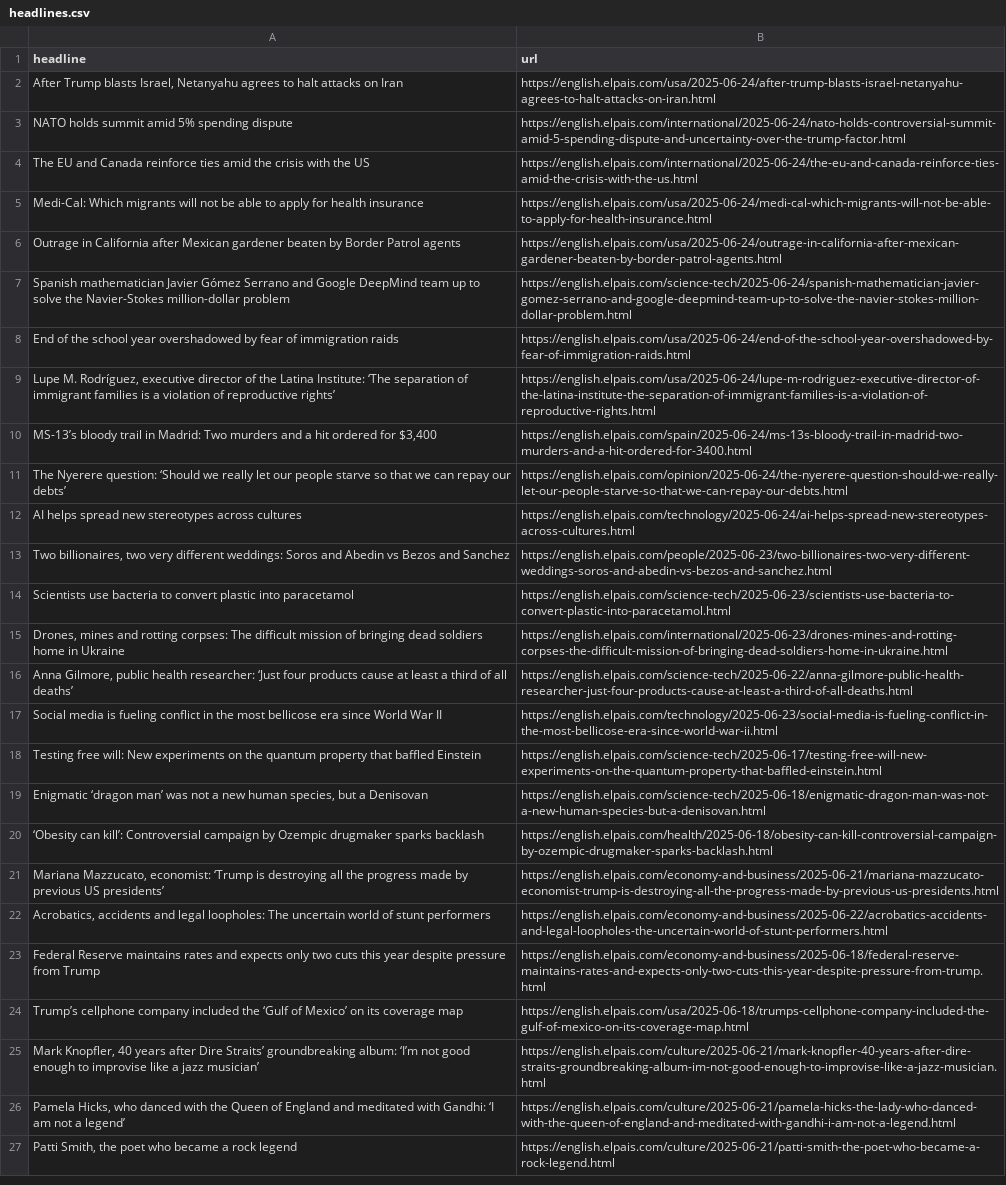
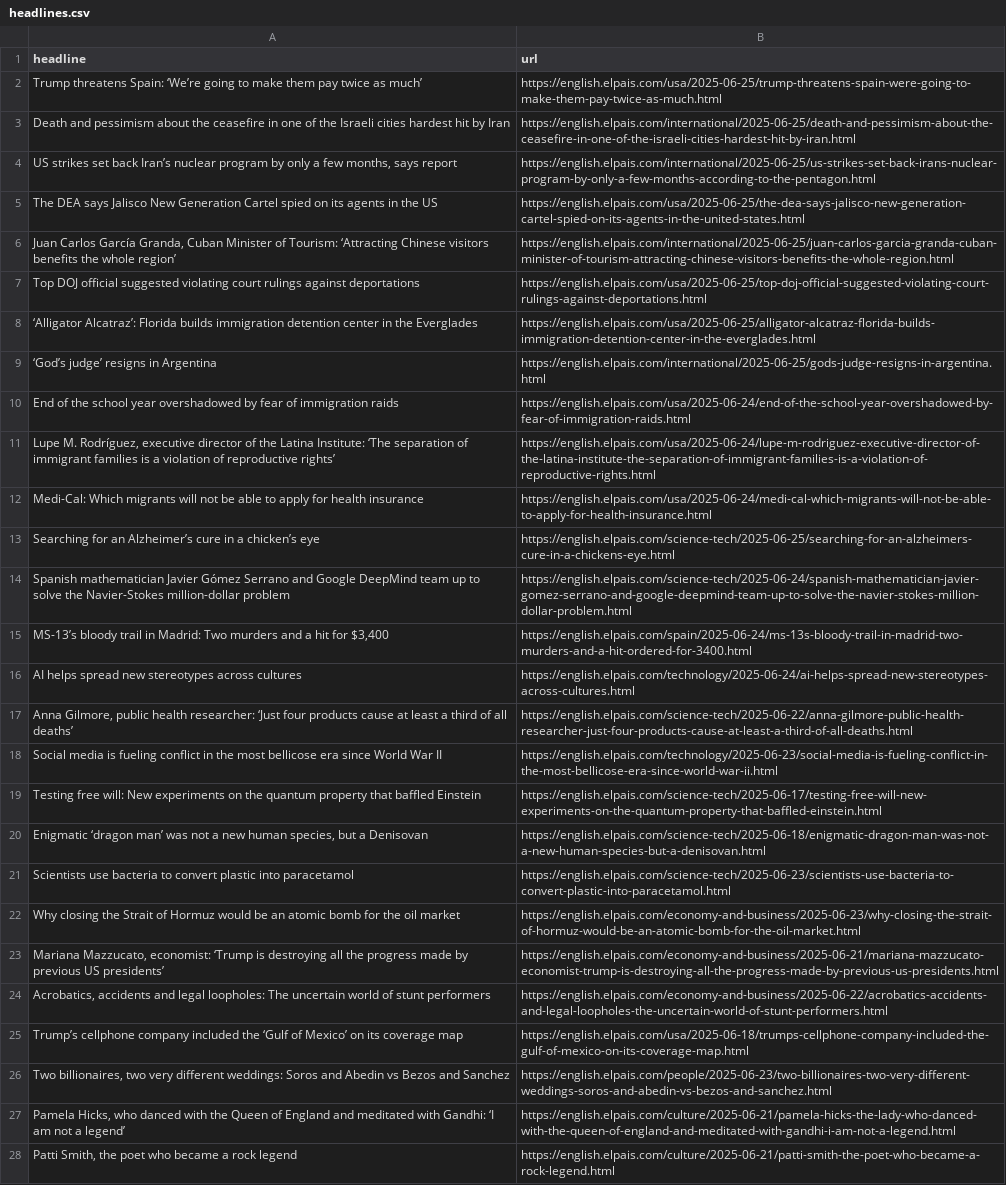
Before and after one commit to ElisabethLind/el_Pais_autoscraper, a CSV file: headlines.csv, drawn as a sheet; only a part is shown; removed rows and columns are numbered as before the commit, all else as after; the diff covers the shown part only; the diff names each change by its address in the sheet, - before the commit and + after, or states it on an @@ line.

```diff
--- a/headlines.csv
+++ b/headlines.csv
-row 2: After Trump blasts Israel, Netanyahu agrees to halt attacks on Iran | https://english.elpais.com/usa/2025-06-24/after-trump-blasts-israel-netanyahu-agrees-to-halt-attacks-on-iran.html
-row 3: NATO holds summit amid 5% spending dispute | https://english.elpais.com/international/2025-06-24/nato-holds-controversial-summit-amid-5-spending-dispute-and-uncertainty-over-the-trump-factor.html
-row 4: The EU and Canada reinforce ties amid the crisis with the US | https://english.elpais.com/international/2025-06-24/the-eu-and-canada-reinforce-ties-amid-the-crisis-with-the-us.html
-row 6: Outrage in California after Mexican gardener beaten by Border Patrol agents | https://english.elpais.com/usa/2025-06-24/outrage-in-california-after-mexican-gardener-beaten-by-border-patrol-agents.html
+row 2: Trump threatens Spain: ‘We’re going to make them pay twice as much’ | https://english.elpais.com/usa/2025-06-25/trump-threatens-spain-were-going-to-make-them-pay-twice-as-much.html
+row 3: Death and pessimism about the ceasefire in one of the Israeli cities hardest hit by Iran | https://english.elpais.com/international/2025-06-25/death-and-pessimism-about-the-ceasefire-in-one-of-the-israeli-cities-hardest-hit-by-iran.html
+row 4: US strikes set back Iran’s nuclear program by only a few months, says report | https://english.elpais.com/international/2025-06-25/us-strikes-set-back-irans-nuclear-program-by-only-a-few-months-according-to-the-pentagon.html
+row 5: The DEA says Jalisco New Generation Cartel spied on its agents in the US | https://english.elpais.com/usa/2025-06-25/the-dea-says-jalisco-new-generation-cartel-spied-on-its-agents-in-the-united-states.html
+row 6: Juan Carlos García Granda, Cuban Minister of Tourism: ‘Attracting Chinese visitors benefits the whole region’ | https://english.elpais.com/international/2025-06-25/juan-carlos-garcia-granda-cuban-minister-of-tourism-attracting-chinese-visitors-benefits-the-whole-region.html
+row 7: Top DOJ official suggested violating court rulings against deportations | https://english.elpais.com/usa/2025-06-25/top-doj-official-suggested-violating-court-rulings-against-deportations.html
+row 8: ‘Alligator Alcatraz’: Florida builds immigration detention center in the Everglades | https://english.elpais.com/usa/2025-06-25/alligator-alcatraz-florida-builds-immigration-detention-center-in-the-everglades.html
+row 9: ‘God’s judge’ resigns in Argentina | https://english.elpais.com/international/2025-06-25/gods-judge-resigns-in-argentina.html
@@ row 5 moved to row 12: Medi-Cal: Which migrants will not be abl… @@
+row 13: Searching for an Alzheimer’s cure in a chicken’s eye | https://english.elpais.com/science-tech/2025-06-25/searching-for-an-alzheimers-cure-in-a-chickens-eye.html
@@ row 7 moved to row 14: Spanish mathematician Javier Gómez Serra… @@
-A15 (headline): …a hit ordered for $3,400
+A15 (headline): …a hit for $3,400
-row 11: The Nyerere question: ‘Should we really let our people starve so that we can repay our debts’ | https://english.elpais.com/opinion/2025-06-24/the-nyerere-question-should-we-really-let-our-people-starve-so-that-we-can-repay-our-debts.html
-row 15: Drones, mines and rotting corpses: The difficult mission of bringing dead soldiers home in Ukraine | https://english.elpais.com/international/2025-06-23/drones-mines-and-rotting-corpses-the-difficult-mission-of-bringing-dead-soldiers-home-in-ukraine.html
-row 20: ‘Obesity can kill’: Controversial campaign by Ozempic drugmaker sparks backlash | https://english.elpais.com/health/2025-06-18/obesity-can-kill-controversial-campaign-by-ozempic-drugmaker-sparks-backlash.html
@@ row 14 moved to row 21: Scientists use bacteria to convert plast… @@
+row 22: Why closing the Strait of Hormuz would be an atomic bomb for the oil market | https://english.elpais.com/economy-and-business/2025-06-23/why-closing-the-strait-of-hormuz-would-be-an-atomic-bomb-for-the-oil-market.html
-row 23: Federal Reserve maintains rates and expects only two cuts this year despite pressure from Trump | https://english.elpais.com/economy-and-business/2025-06-18/federal-reserve-maintains-rates-and-expects-only-two-cuts-this-year-despite-pressure-from-trump.html
@@ row 25 moved to row 40: Mark Knopfler, 40 years after Dire Strai… @@
@@ row 13 moved to row 26: Two billionaires, two very different wed… @@
```
Also changed, not shown: 1 removed row elsewhere in this file.
